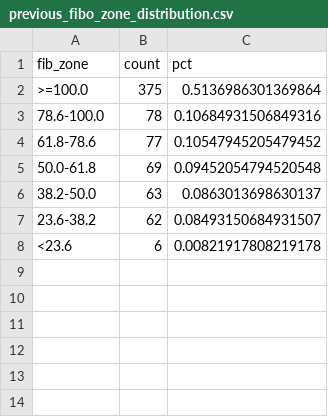
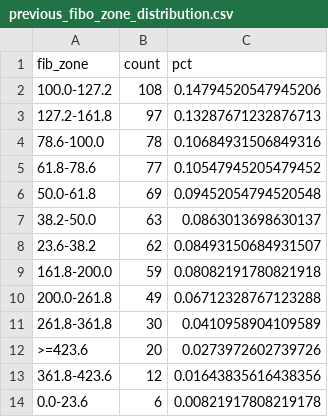
Before and after one commit to mb6226/EURUSD-Scalper-AI, a CSV file: results/zigzag_step7/previous_fibo_zone_distribution.csv, drawn as a sheet.

```diff
--- a/results/zigzag_step7/previous_fibo_zone_distribution.csv
+++ b/results/zigzag_step7/previous_fibo_zone_distribution.csv
@@ -1,3 +1,4 @@
 fib_zone,count,pct
->=100.0,375,0.5136986301369864
+100.0-127.2,108,0.14794520547945206
+127.2-161.8,97,0.13287671232876713
 78.6-100.0,78,0.10684931506849316
@@ -7,2 +8,7 @@ fib_zone,count,pct
 23.6-38.2,62,0.08493150684931507
-<23.6,6,0.00821917808219178
+161.8-200.0,59,0.08082191780821918
+200.0-261.8,49,0.06712328767123288
+261.8-361.8,30,0.0410958904109589
+>=423.6,20,0.0273972602739726
+361.8-423.6,12,0.01643835616438356
+0.0-23.6,6,0.00821917808219178
```
Also changed, not shown: results/zigzag_step7/previous_fibo_direction_stats.csv, results/zigzag_step7/swing_previous_fibo_summary.csv, 3 other files.
